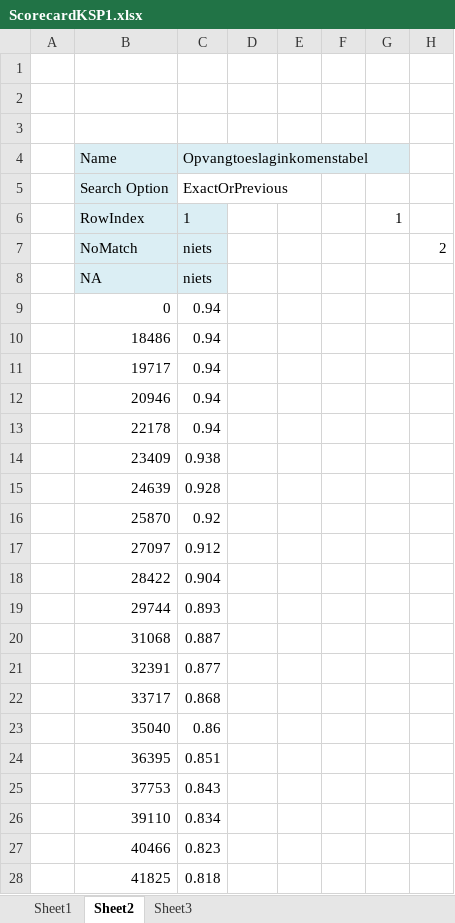
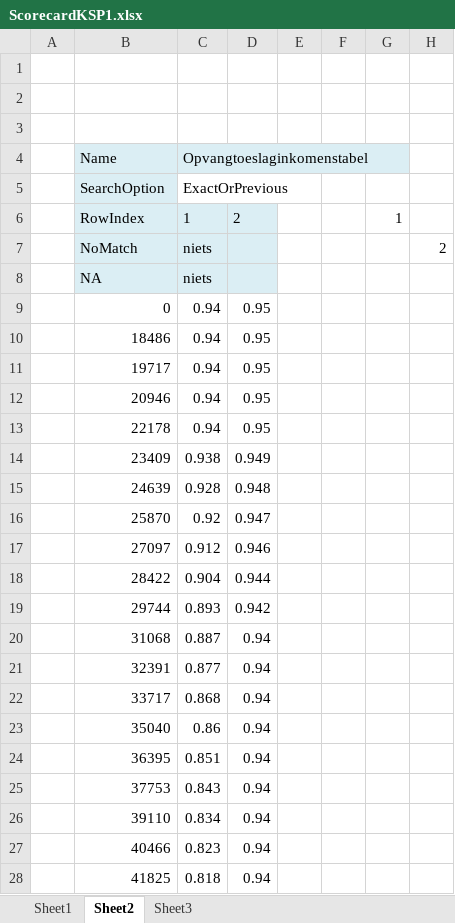
Before and after one commit to MichaelBakker1986/docker-compose, an Excel workbook: ff-fes-xlsx/resources/ScorecardKSP1.xlsx, sheet Sheet2, drawn as a sheet; only a part is shown; values as stored, in another font and other column widths than the file's, no borders; conditional formats not drawn; the diff covers the shown part only; the diff names each change by its address in the sheet, - before the commit and + after, or states it on an @@ line.

Commit message:
Scorecard update

```diff
--- a/ff-fes-xlsx/resources/ScorecardKSP1.xlsx (sheet Sheet2)
+++ b/ff-fes-xlsx/resources/ScorecardKSP1.xlsx (sheet Sheet2)
-B5 (Name): Search Option
+B5 (Name): SearchOption
-D6: (empty)
+D6: 2
-D6:D8 fill: none
+D6:D8 fill: #DBEEF4
-D9:D13: (empty)
+D9:D13: 0.95
-D14: (empty)
+D14: 0.949
-D15: (empty)
+D15: 0.948
-D16: (empty)
+D16: 0.947
-D17: (empty)
+D17: 0.946
-D18: (empty)
+D18: 0.944
-D19: (empty)
+D19: 0.942
-D20:D28: (empty)
+D20:D28: 0.94
```
Also changed, not shown: 1 added row, 1 removed row and 49 edited cells elsewhere in this sheet, sheet Sheet3.
